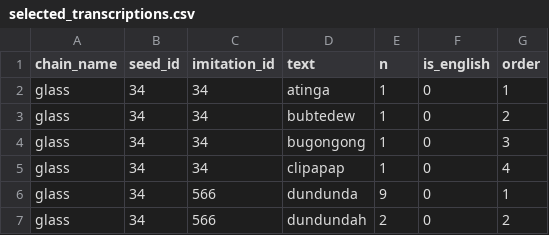
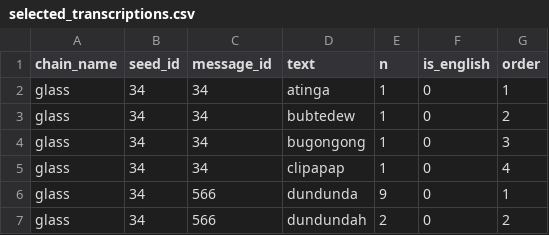
Before and after one commit to lupyanlab/words-in-transition, a CSV file: experiments/5-transcription-matches/surveys/version-a/selected_transcriptions.csv, drawn as a sheet; only a part is shown.

Commit message:
Rename imitation id to message id

```diff
--- a/experiments/5-transcription-matches/surveys/version-a/selected_transcriptions.csv
+++ b/experiments/5-transcription-matches/surveys/version-a/selected_transcriptions.csv
@@ -1,2 +1,2 @@
-"chain_name","seed_id","imitation_id","text","n","is_english","order"
+"chain_name","seed_id","message_id","text","n","is_english","order"
 "glass",34,34,"atinga",1,0,1
```
Also changed, not shown: experiments/5-transcription-matches/surveys/version-b/selected_transcriptions.csv, wordsintransition/data-raw/imitations.csv, 19 other files.
